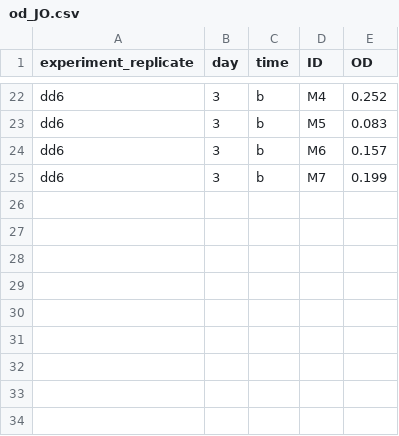
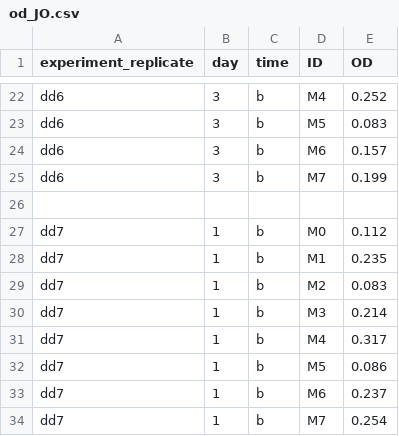
Before and after one commit to jamesaorr/chemo-dd, a CSV file: JO-experiments/data/OD/od_JO.csv, drawn as a sheet; only a part is shown, gaps mark what is left out.

```diff
--- a/JO-experiments/data/OD/od_JO.csv
+++ b/JO-experiments/data/OD/od_JO.csv
@@ -25 +25,10 @@ dd6,3,b,M6,0.157
 dd6,3,b,M7,0.199
+,,,,
+dd7,1,b,M0,0.112
+dd7,1,b,M1,0.235
+dd7,1,b,M2,0.083
+dd7,1,b,M3,0.214
+dd7,1,b,M4,0.317
+dd7,1,b,M5,0.086
+dd7,1,b,M6,0.237
+dd7,1,b,M7,0.254
```
Also changed, not shown: JO-experiments/data/cfu_counts_JO.csv, JO-experiments/data/outflow_rates_JO.csv, 1 other file.
